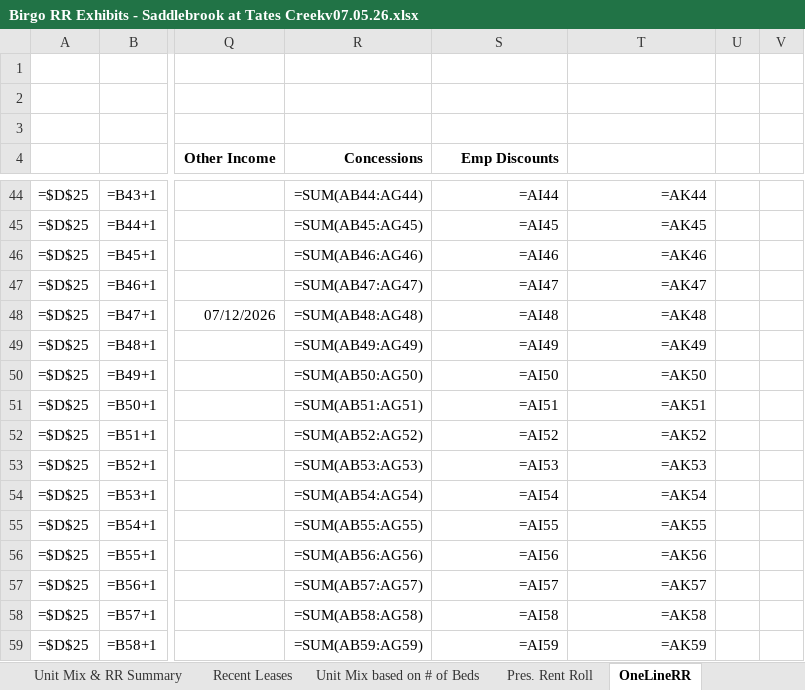
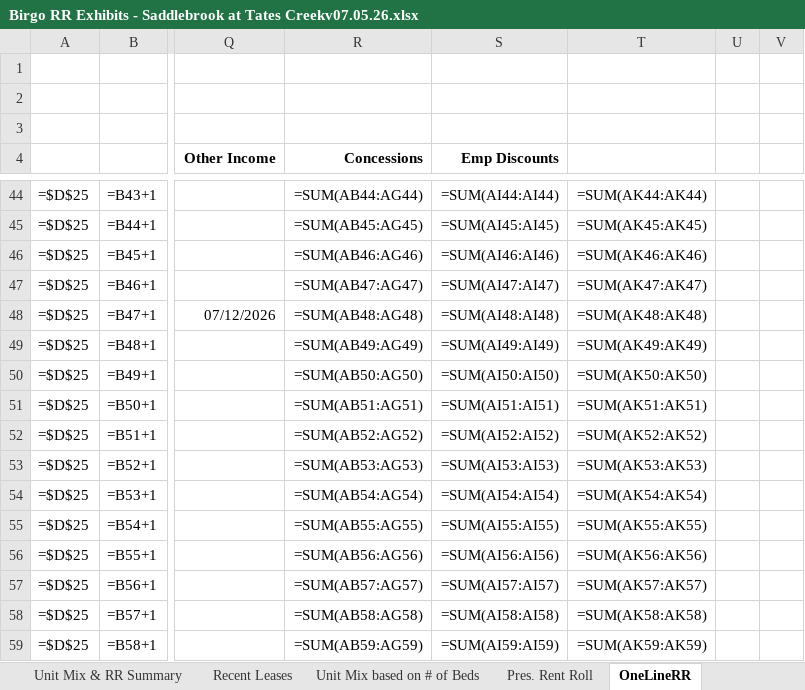
Before and after one commit to rdagoy/srctrentroll, an Excel workbook: examples/outputs/Birgo RR Exhibits - Saddlebrook at Tates Creekv07.05.26.xlsx, sheet OneLineRR, drawn as a sheet; only a part is shown, gaps mark what is left out; values as stored, in another font and other column widths than the file's, no borders; formulas without a stored value are shown as written; the diff covers the shown part only; the diff names each change by its address in the sheet, - before the commit and + after, or states it on an @@ line.

```diff
--- a/examples/outputs/Birgo RR Exhibits - Saddlebrook at Tates Creekv07.05.26.xlsx (sheet OneLineRR)
+++ b/examples/outputs/Birgo RR Exhibits - Saddlebrook at Tates Creekv07.05.26.xlsx (sheet OneLineRR)
-S44 (Emp Discounts): =AI44
+S44 (Emp Discounts): =SUM(AI44:AI44)
-T44: =AK44
+T44: =SUM(AK44:AK44)
-S45 (Emp Discounts): =AI45
+S45 (Emp Discounts): =SUM(AI45:AI45)
-T45: =AK45
+T45: =SUM(AK45:AK45)
-S46 (Emp Discounts): =AI46
+S46 (Emp Discounts): =SUM(AI46:AI46)
-T46: =AK46
+T46: =SUM(AK46:AK46)
-S47 (Emp Discounts): =AI47
+S47 (Emp Discounts): =SUM(AI47:AI47)
-T47: =AK47
+T47: =SUM(AK47:AK47)
-S48 (Emp Discounts): =AI48
+S48 (Emp Discounts): =SUM(AI48:AI48)
-T48: =AK48
+T48: =SUM(AK48:AK48)
-S49 (Emp Discounts): =AI49
+S49 (Emp Discounts): =SUM(AI49:AI49)
-T49: =AK49
+T49: =SUM(AK49:AK49)
-S50 (Emp Discounts): =AI50
+S50 (Emp Discounts): =SUM(AI50:AI50)
-T50: =AK50
+T50: =SUM(AK50:AK50)
-S51 (Emp Discounts): =AI51
+S51 (Emp Discounts): =SUM(AI51:AI51)
-T51: =AK51
+T51: =SUM(AK51:AK51)
-S52 (Emp Discounts): =AI52
+S52 (Emp Discounts): =SUM(AI52:AI52)
-T52: =AK52
+T52: =SUM(AK52:AK52)
-S53 (Emp Discounts): =AI53
+S53 (Emp Discounts): =SUM(AI53:AI53)
-T53: =AK53
+T53: =SUM(AK53:AK53)
-S54 (Emp Discounts): =AI54
+S54 (Emp Discounts): =SUM(AI54:AI54)
-T54: =AK54
+T54: =SUM(AK54:AK54)
-S55 (Emp Discounts): =AI55
+S55 (Emp Discounts): =SUM(AI55:AI55)
-T55: =AK55
+T55: =SUM(AK55:AK55)
-S56 (Emp Discounts): =AI56
+S56 (Emp Discounts): =SUM(AI56:AI56)
-T56: =AK56
+T56: =SUM(AK56:AK56)
-S57 (Emp Discounts): =AI57
+S57 (Emp Discounts): =SUM(AI57:AI57)
-T57: =AK57
+T57: =SUM(AK57:AK57)
-S58 (Emp Discounts): =AI58
+S58 (Emp Discounts): =SUM(AI58:AI58)
-T58: =AK58
+T58: =SUM(AK58:AK58)
-S59 (Emp Discounts): =AI59
+S59 (Emp Discounts): =SUM(AI59:AI59)
-T59: =AK59
+T59: =SUM(AK59:AK59)
```
Also changed, not shown: 337 edited cells elsewhere in this sheet, 5 other files.
